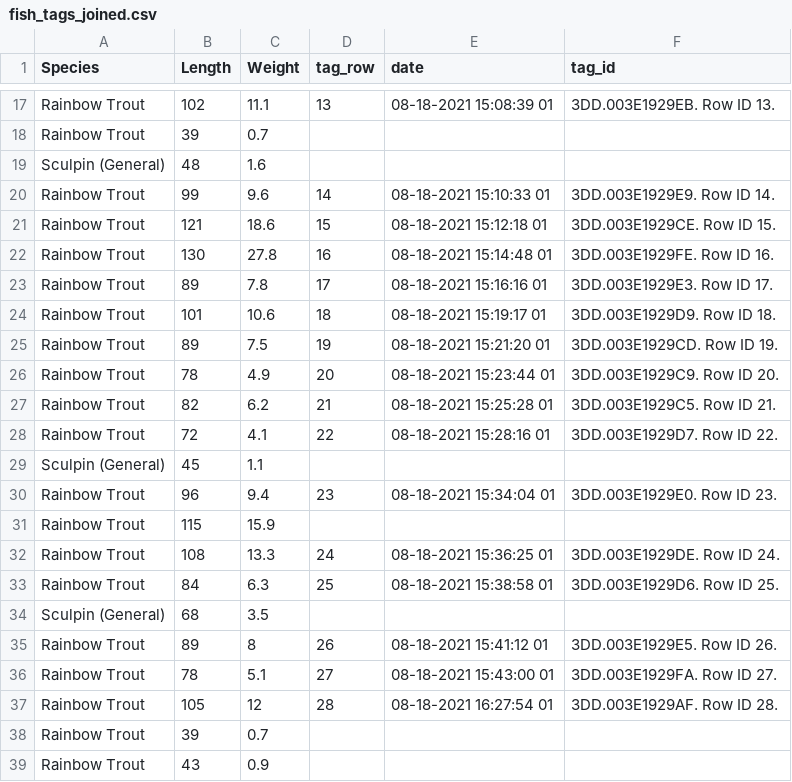
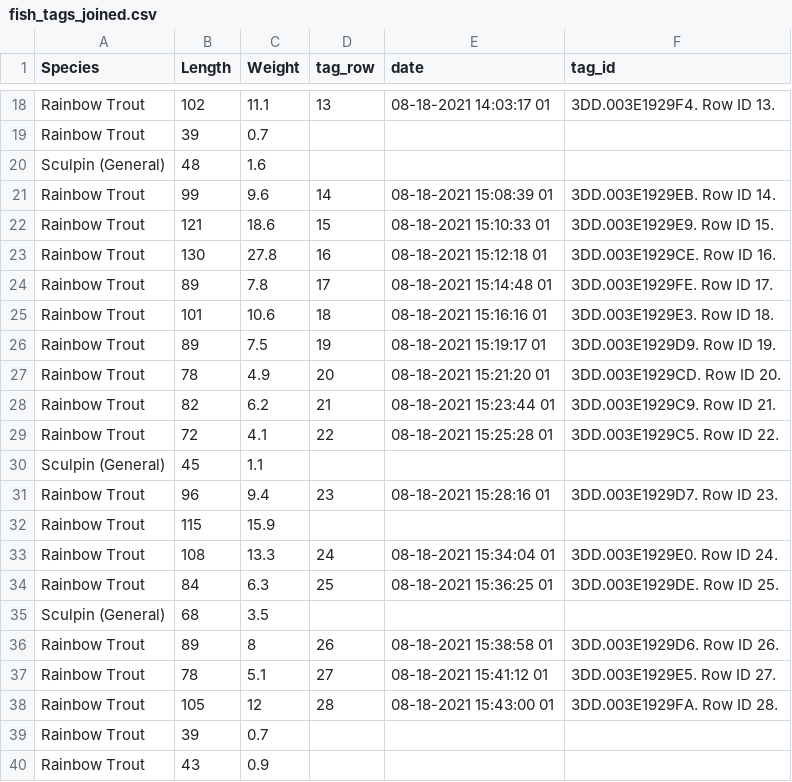
Before and after one commit to lucy-schick/dff-2022, a CSV file: data/pars/fish_tags_joined.csv, drawn as a sheet; only a part is shown, gaps mark what is left out; addresses are those after the commit; the diff covers the shown part only; the diff names each change by its address in the sheet, - before the commit and + after, or states it on an @@ line.

Commit message:
qa'd tag data and copied to fish spreadsheet

```diff
--- a/data/pars/fish_tags_joined.csv
+++ b/data/pars/fish_tags_joined.csv
-E18 (date): 08-18-2021 15:08:39 01
+E18 (date): 08-18-2021 14:03:17 01
-F18 (tag_id): 3DD.003E1929EB. Row ID 13.
+F18 (tag_id): 3DD.003E1929F4. Row ID 13.
-E21 (date): 08-18-2021 15:10:33 01
+E21 (date): 08-18-2021 15:08:39 01
-F21 (tag_id): 3DD.003E1929E9. Row ID 14.
+F21 (tag_id): 3DD.003E1929EB. Row ID 14.
-E22 (date): 08-18-2021 15:12:18 01
+E22 (date): 08-18-2021 15:10:33 01
-F22 (tag_id): 3DD.003E1929CE. Row ID 15.
+F22 (tag_id): 3DD.003E1929E9. Row ID 15.
-E23 (date): 08-18-2021 15:14:48 01
+E23 (date): 08-18-2021 15:12:18 01
-F23 (tag_id): 3DD.003E1929FE. Row ID 16.
+F23 (tag_id): 3DD.003E1929CE. Row ID 16.
-E24 (date): 08-18-2021 15:16:16 01
+E24 (date): 08-18-2021 15:14:48 01
-F24 (tag_id): 3DD.003E1929E3. Row ID 17.
+F24 (tag_id): 3DD.003E1929FE. Row ID 17.
-E25 (date): 08-18-2021 15:19:17 01
+E25 (date): 08-18-2021 15:16:16 01
-F25 (tag_id): 3DD.003E1929D9. Row ID 18.
+F25 (tag_id): 3DD.003E1929E3. Row ID 18.
-E26 (date): 08-18-2021 15:21:20 01
+E26 (date): 08-18-2021 15:19:17 01
-F26 (tag_id): 3DD.003E1929CD. Row ID 19.
+F26 (tag_id): 3DD.003E1929D9. Row ID 19.
-E27 (date): 08-18-2021 15:23:44 01
+E27 (date): 08-18-2021 15:21:20 01
-F27 (tag_id): 3DD.003E1929C9. Row ID 20.
+F27 (tag_id): 3DD.003E1929CD. Row ID 20.
-E28 (date): 08-18-2021 15:25:28 01
+E28 (date): 08-18-2021 15:23:44 01
-F28 (tag_id): 3DD.003E1929C5. Row ID 21.
+F28 (tag_id): 3DD.003E1929C9. Row ID 21.
-E29 (date): 08-18-2021 15:28:16 01
+E29 (date): 08-18-2021 15:25:28 01
-F29 (tag_id): 3DD.003E1929D7. Row ID 22.
+F29 (tag_id): 3DD.003E1929C5. Row ID 22.
-E31 (date): 08-18-2021 15:34:04 01
+E31 (date): 08-18-2021 15:28:16 01
-F31 (tag_id): 3DD.003E1929E0. Row ID 23.
+F31 (tag_id): 3DD.003E1929D7. Row ID 23.
-E33 (date): 08-18-2021 15:36:25 01
+E33 (date): 08-18-2021 15:34:04 01
-F33 (tag_id): 3DD.003E1929DE. Row ID 24.
+F33 (tag_id): 3DD.003E1929E0. Row ID 24.
-E34 (date): 08-18-2021 15:38:58 01
+E34 (date): 08-18-2021 15:36:25 01
-F34 (tag_id): 3DD.003E1929D6. Row ID 25.
+F34 (tag_id): 3DD.003E1929DE. Row ID 25.
-E36 (date): 08-18-2021 15:41:12 01
+E36 (date): 08-18-2021 15:38:58 01
-F36 (tag_id): 3DD.003E1929E5. Row ID 26.
+F36 (tag_id): 3DD.003E1929D6. Row ID 26.
-E37 (date): 08-18-2021 15:43:00 01
+E37 (date): 08-18-2021 15:41:12 01
-F37 (tag_id): 3DD.003E1929FA. Row ID 27.
+F37 (tag_id): 3DD.003E1929E5. Row ID 27.
-E38 (date): 08-18-2021 16:27:54 01
+E38 (date): 08-18-2021 15:43:00 01
-F38 (tag_id): 3DD.003E1929AF. Row ID 28.
+F38 (tag_id): 3DD.003E1929FA. Row ID 28.
```
Also changed, not shown: 1 added row and 42 edited cells elsewhere in this file.
